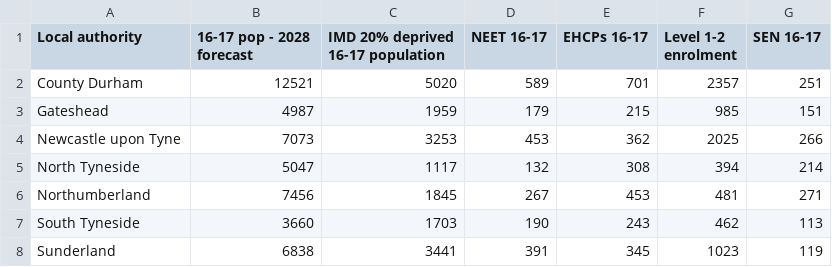
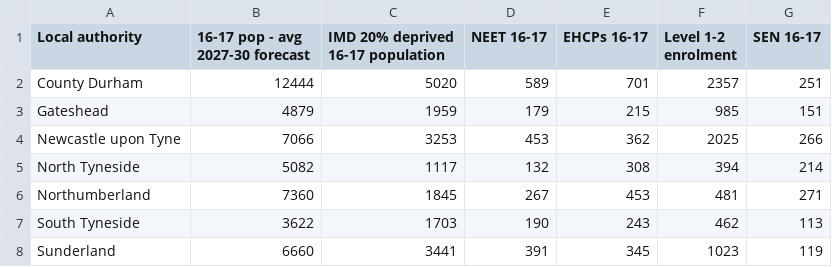
Before and after one commit to turnerwork/neca-post16-funding-tool, a CSV file: Combined NECA data for allocations - Cursor.csv, drawn as a sheet.

Commit message:
Update population forecast column and label for 2027-30 average

```diff
--- a/Combined NECA data for allocations - Cursor.csv
+++ b/Combined NECA data for allocations - Cursor.csv
@@ -1,8 +1,8 @@
-Local authority,16-17 pop - 2028 forecast,IMD 20% deprived 16-17 population,NEET 16-17,EHCPs 16-17,Level 1-2 enrolment,SEN 16-17
-County Durham,12521,5020,589,701,2357,251
-Gateshead,4987,1959,179,215,985,151
-Newcastle upon Tyne,7073,3253,453,362,2025,266
-North Tyneside,5047,1117,132,308,394,214
-Northumberland,7456,1845,267,453,481,271
-South Tyneside,3660,1703,190,243,462,113
-Sunderland,6838,3441,391,345,1023,119
+Local authority,16-17 pop - avg 2027-30 forecast,IMD 20% deprived 16-17 population,NEET 16-17,EHCPs 16-17,Level 1-2 enrolment,SEN 16-17
+County Durham,12444,5020,589,701,2357,251
+Gateshead,4879,1959,179,215,985,151
+Newcastle upon Tyne,7066,3253,453,362,2025,266
+North Tyneside,5082,1117,132,308,394,214
+Northumberland,7360,1845,267,453,481,271
+South Tyneside,3622,1703,190,243,462,113
+Sunderland,6660,3441,391,345,1023,119
```
Also changed, not shown: public/Combined NECA data for allocations - Cursor.csv, 1 other file.
